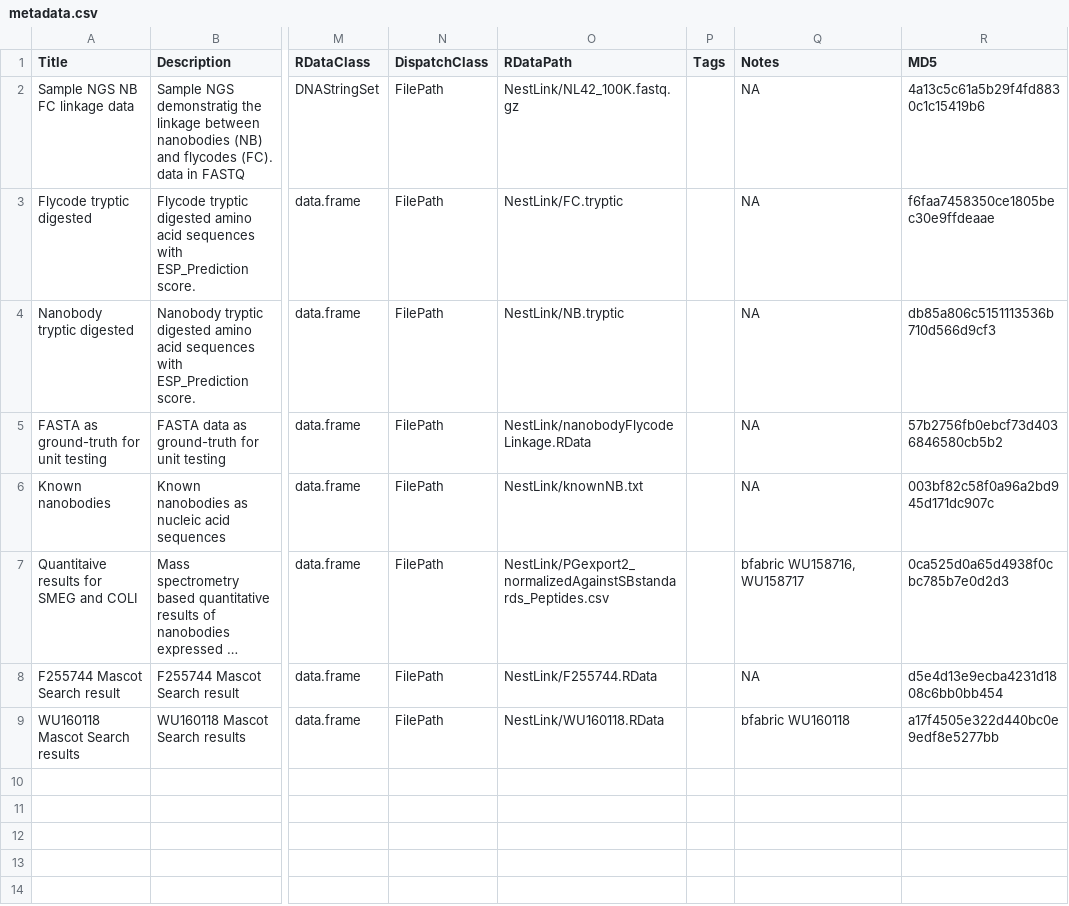
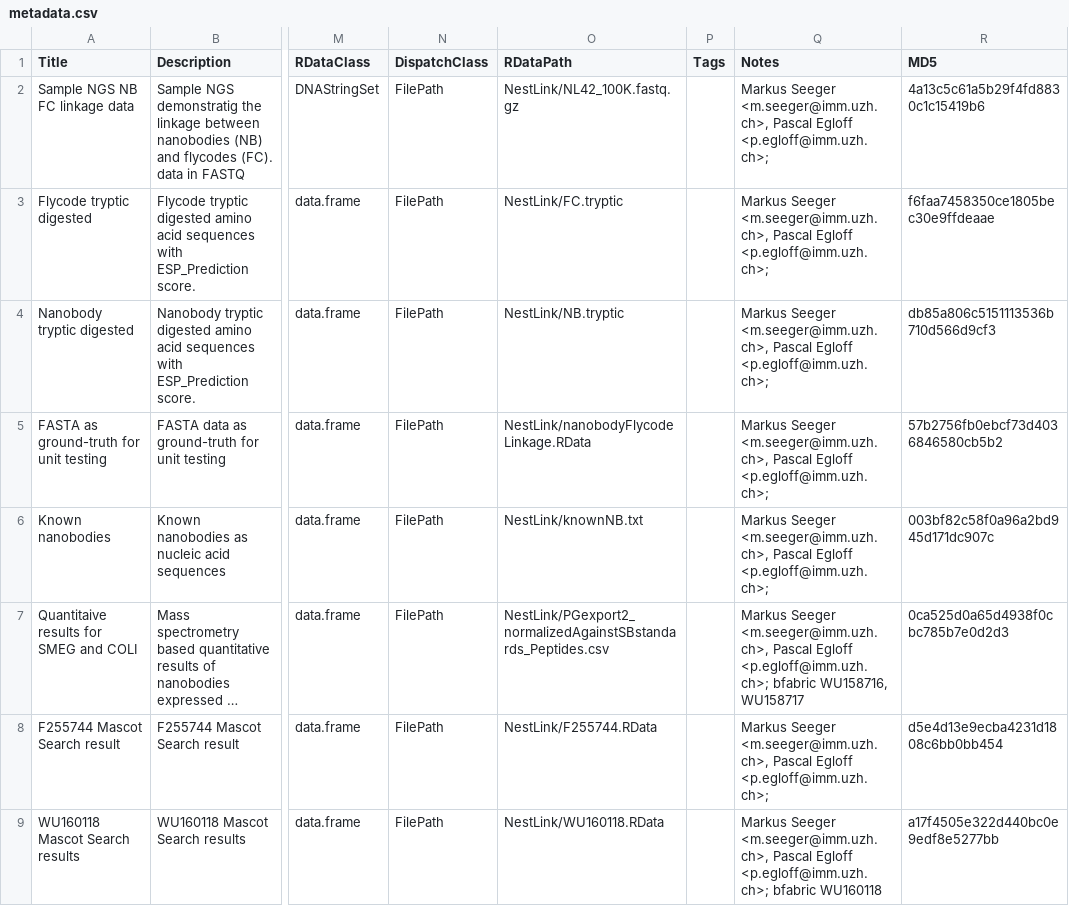
Before and after one commit to cpanse/NestLink, a CSV file: inst/extdata/metadata.csv, drawn as a sheet; only a part is shown, gaps mark what is left out; long unchanged cells end in …; the diff names each change by its address in the sheet, - before the commit and + after, or states it on an @@ line.

Commit message:
cosmetics in metadata
Former-commit-id: 956299c45405ba21369a944cd28b1ab4493b5e76

```diff
--- a/inst/extdata/metadata.csv
+++ b/inst/extdata/metadata.csv
-Q2:Q6 (Notes): NA
+Q2:Q6 (Notes): Markus Seeger <m.seeger@imm.uzh.ch>, Pascal Egloff <p.egloff@imm.uzh.ch>;
-Q7 (Notes): bfabric WU158716,…
+Q7 (Notes): Markus Seeger <m.seeger@imm.uzh.ch>, Pascal Egloff <p.egloff@imm.uzh.ch>; bfabric WU158716,…
-Q8 (Notes): NA
+Q8 (Notes): Markus Seeger <m.seeger@imm.uzh.ch>, Pascal Egloff <p.egloff@imm.uzh.ch>;
-Q9 (Notes): bfabric WU160118
+Q9 (Notes): Markus Seeger <m.seeger@imm.uzh.ch>, Pascal Egloff <p.egloff@imm.uzh.ch>; bfabric WU160118
```
Also changed, not shown: 1 other file.
